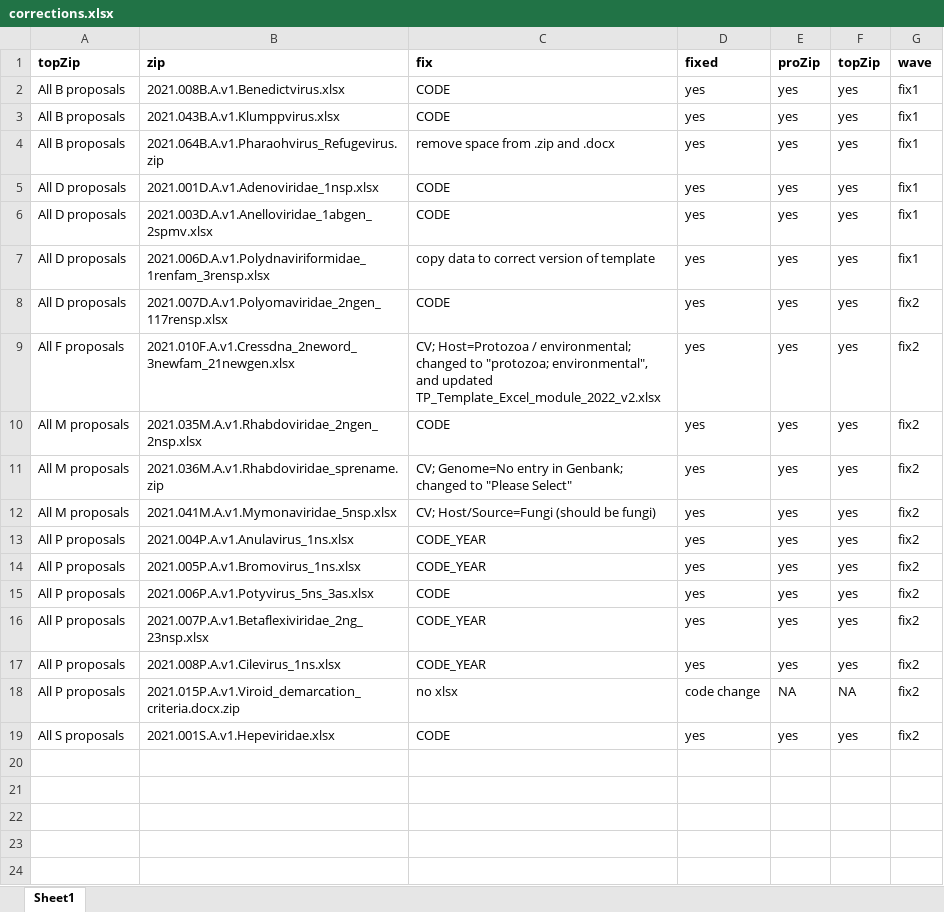
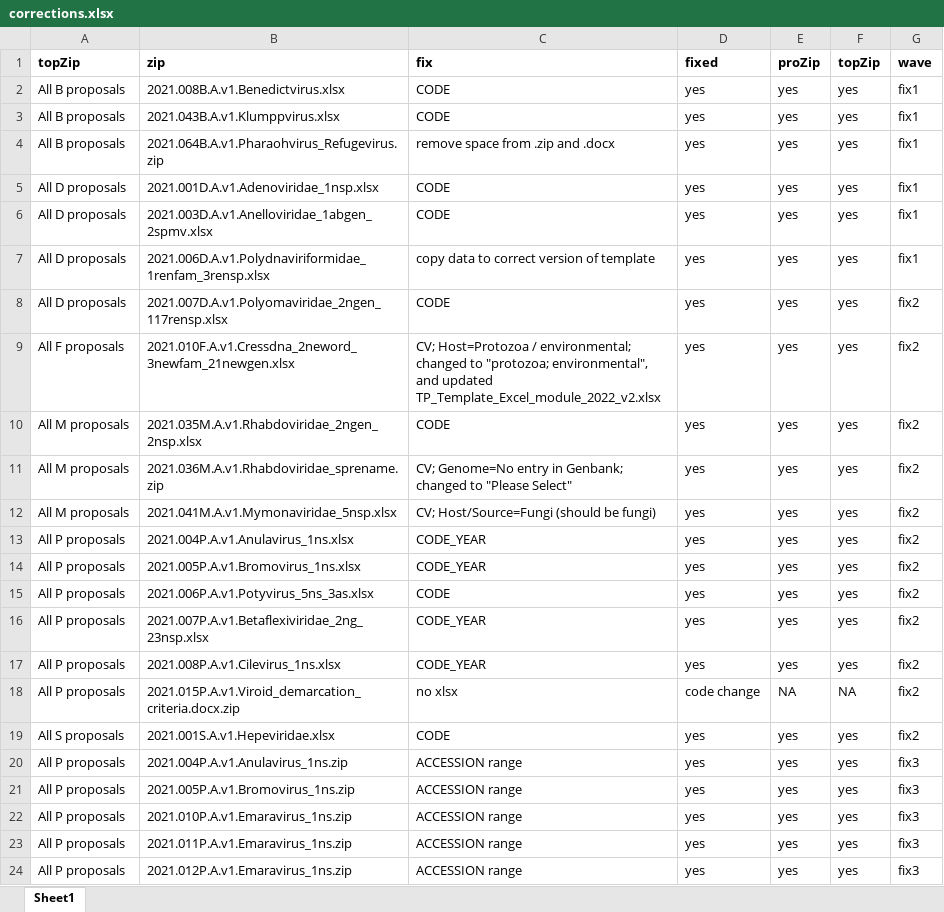
Before and after one commit to ICTV-Virus-Knowledgebase/ICTVproposalprocessor, an Excel workbook: corrections.xlsx, sheet Sheet1, drawn as a sheet; values as stored, in another font and other column widths than the file's, no borders; the diff names each change by its address in the sheet, - before the commit and + after, or states it on an @@ line.

Commit message:
fix accessions with a dash for a range of values
2021.004P.A.v1.Anulavirus_1ns.zip
2021.005P.A.v1.Bromovirus_1ns.zip
2021.010P.A.v1.Emaravirus_1ns.zip
2021.011P.A.v1.Emaravirus_1ns.zip
2021.012P.A.v1.Emaravirus_1ns.zip

```diff
--- a/corrections.xlsx (sheet Sheet1)
+++ b/corrections.xlsx (sheet Sheet1)
+row 20: All P proposals | 2021.004P.A.v1.Anulavirus_1ns.zip | ACCESSION range | yes | yes | yes | fix3
+row 21: All P proposals | 2021.005P.A.v1.Bromovirus_1ns.zip | ACCESSION range | yes | yes | yes | fix3
+row 22: All P proposals | 2021.010P.A.v1.Emaravirus_1ns.zip | ACCESSION range | yes | yes | yes | fix3
+row 23: All P proposals | 2021.011P.A.v1.Emaravirus_1ns.zip | ACCESSION range | yes | yes | yes | fix3
+row 24: All P proposals | 2021.012P.A.v1.Emaravirus_1ns.zip | ACCESSION range | yes | yes | yes | fix3
```
Also changed, not shown: 4 other files.
